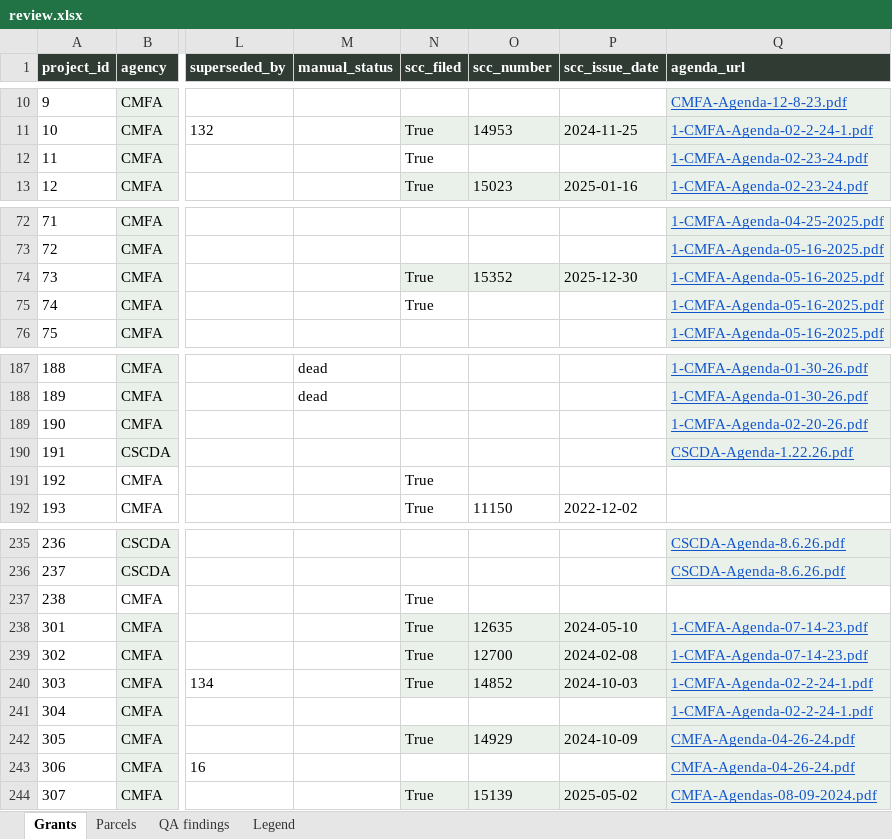
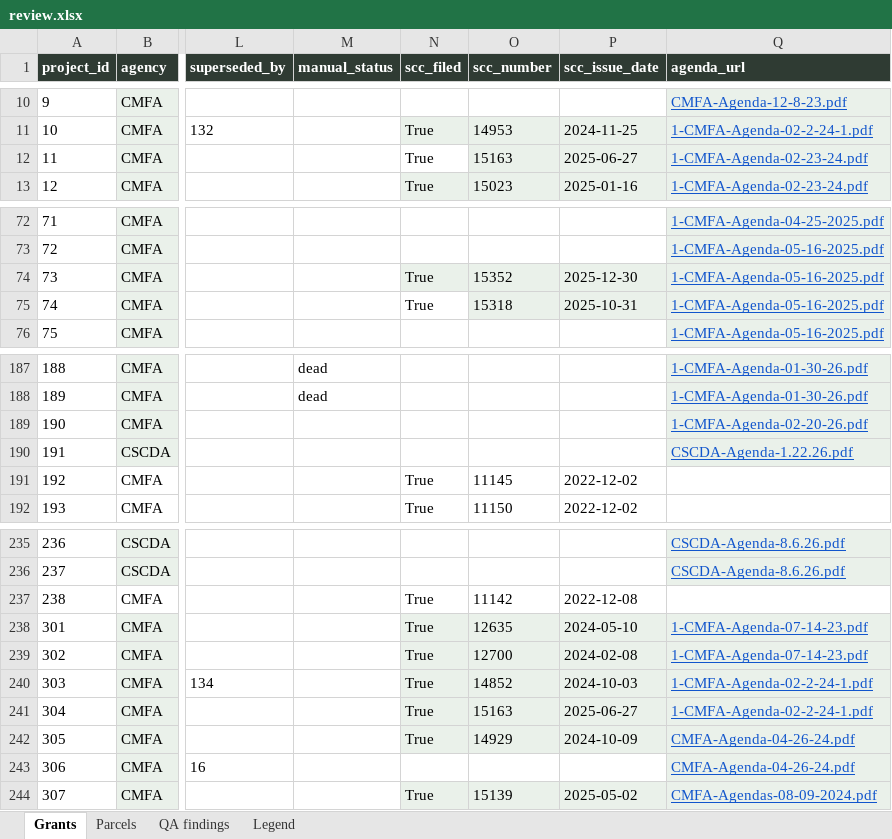
Before and after one commit to adghayes/jpa-welfare-exemptions, an Excel workbook: output/dataset/review.xlsx, sheet Grants, drawn as a sheet; only a part is shown, gaps mark what is left out; values as stored, in another font and other column widths than the file's, no borders; the diff names each change by its address in the sheet, - before the commit and + after, or states it on an @@ line.

```diff
--- a/output/dataset/review.xlsx (sheet Grants)
+++ b/output/dataset/review.xlsx (sheet Grants)
-O12 (scc_number): (empty)
+O12 (scc_number): 15163
-O12:P12 fill: none
+O12:P12 fill: #EAF1EA
-P12 (scc_issue_date): (empty)
+P12 (scc_issue_date): 2025-06-27
-O75 (scc_number): (empty)
+O75 (scc_number): 15318
-O75:P75 fill: none
+O75:P75 fill: #EAF1EA
-P75 (scc_issue_date): (empty)
+P75 (scc_issue_date): 2025-10-31
-O191 (scc_number): (empty)
+O191 (scc_number): 11145
-P191 (scc_issue_date): (empty)
+P191 (scc_issue_date): 2022-12-02
-O237 (scc_number): (empty)
+O237 (scc_number): 11142
-P237 (scc_issue_date): (empty)
+P237 (scc_issue_date): 2022-12-08
-N241 (scc_filed): (empty)
+N241 (scc_filed): True
-N241:P241 fill: none
+N241:P241 fill: #EAF1EA
-O241 (scc_number): (empty)
+O241 (scc_number): 15163
-P241 (scc_issue_date): (empty)
+P241 (scc_issue_date): 2025-06-27
```
Also changed, not shown: sheet QA findings, 8 other files.
